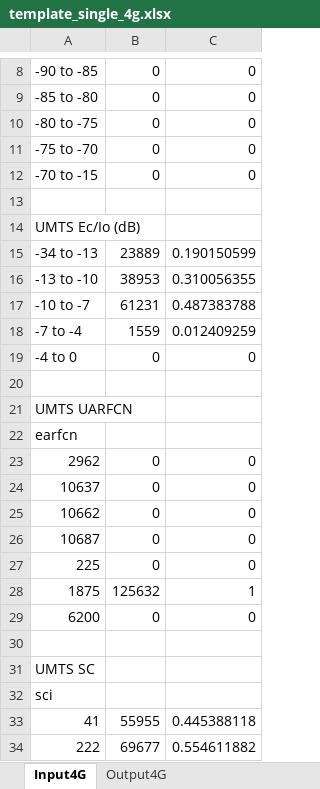
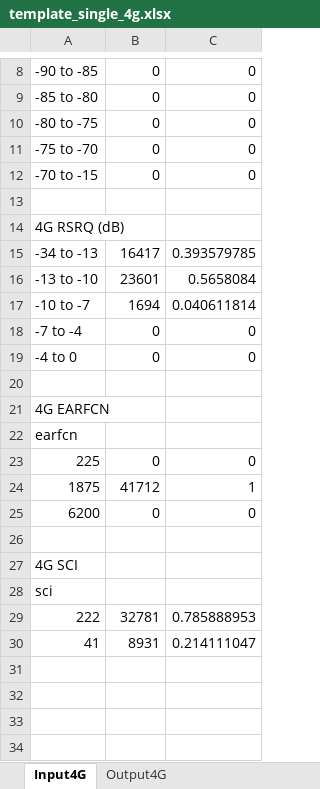
Before and after one commit to axydias/Surecom_KPI, an Excel workbook: output/template_single_4g.xlsx, sheet Input4G, drawn as a sheet; only a part is shown, gaps mark what is left out; values as stored, in another font and other column widths than the file's, no borders; removed rows and columns are numbered as before the commit, all else as after; the diff covers the shown part only; the diff names each change by its address in the sheet, - before the commit and + after, or states it on an @@ line.

```diff
--- a/output/template_single_4g.xlsx (sheet Input4G)
+++ b/output/template_single_4g.xlsx (sheet Input4G)
-A14: UMTS Ec/Io (dB)
+A14: 4G RSRQ (dB)
-B15: 23889
+B15: 16417
-C15: 0.190150599
+C15: 0.393579785
-B16: 38953
+B16: 23601
-C16: 0.310056355
+C16: 0.5658084
-B17: 61231
+B17: 1694
-C17: 0.487383788
+C17: 0.040611814
-B18: 1559
+B18: 0
-C18: 0.012409259
+C18: 0
-A21: UMTS UARFCN
+A21: 4G EARFCN
-row 23: 2962 | 0 | 0
-row 24: 10637 | 0 | 0
-row 25: 10662 | 0 | 0
-row 26: 10687 | 0 | 0
-B24: 125632
+B24: 41712
-A27: UMTS SC
+A27: 4G SCI
-row 33: 41 | 55955 | 0.445388118
-B29: 69677
+B29: 32781
-C29: 0.554611882
+C29: 0.785888953
+row 30: 41 | 8931 | 0.214111047
```
Also changed, not shown: 12 edited cells elsewhere in this sheet, sheet Output4G, formulas that keep their value, 2 other files.
